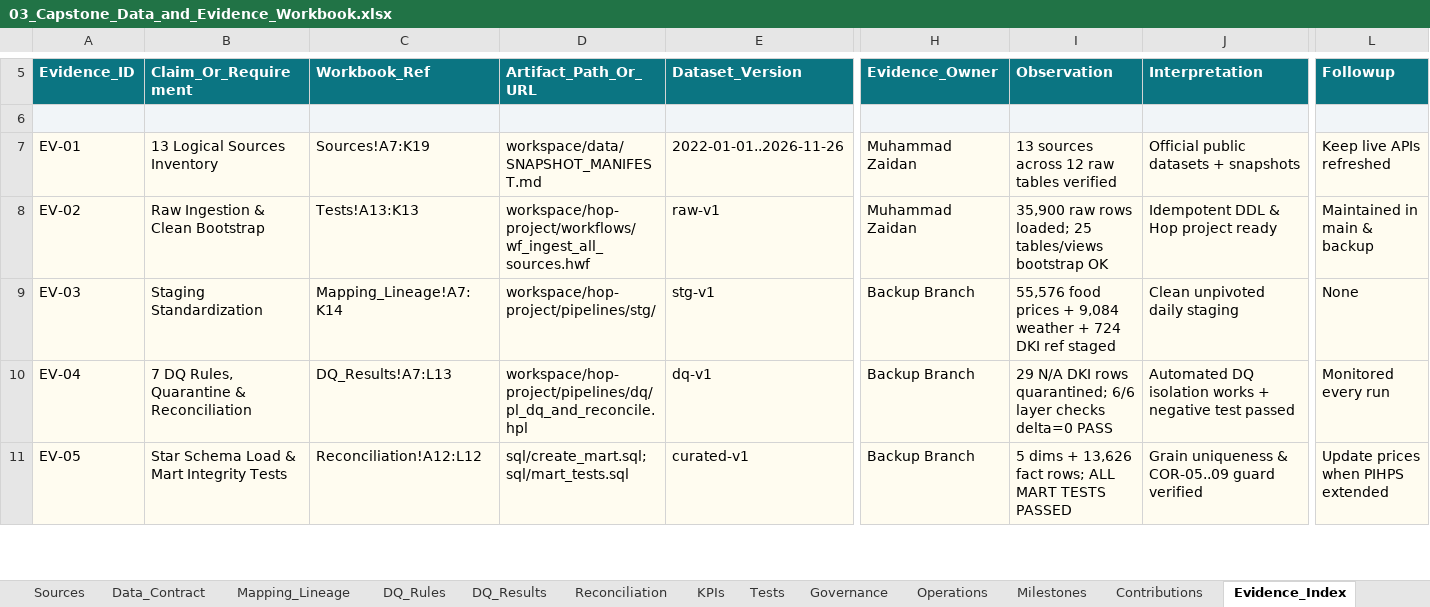
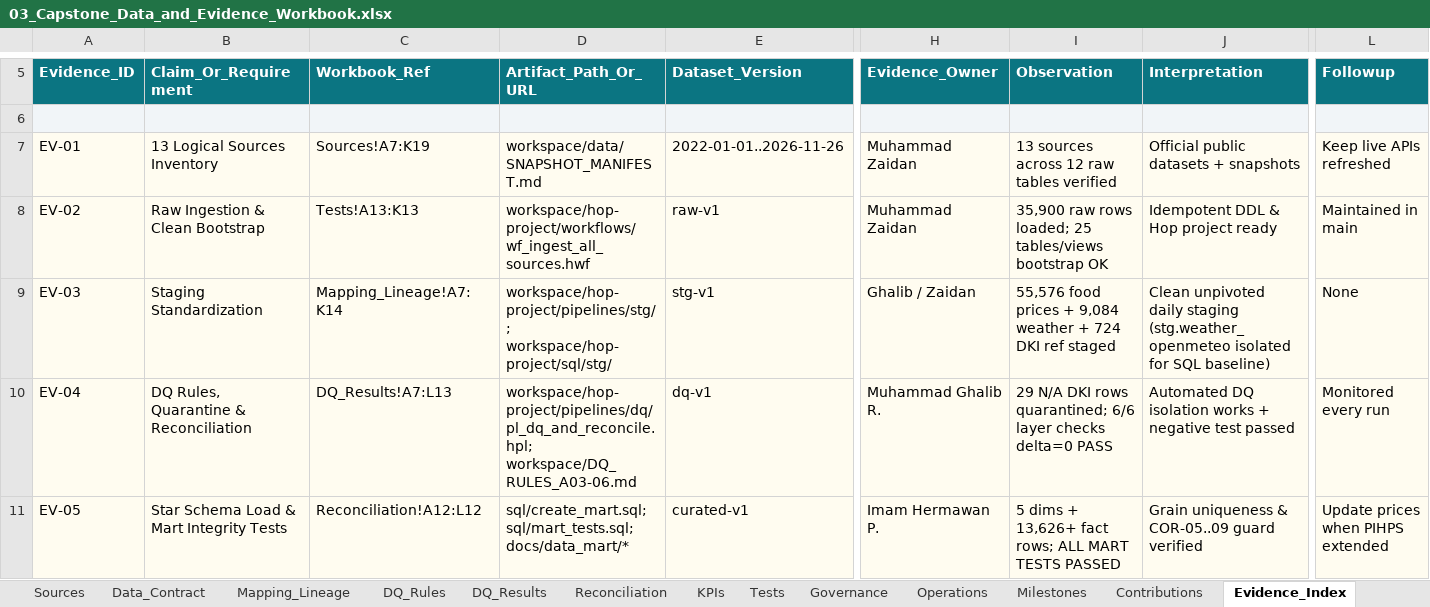
Before and after one commit to Zaidan59/de-capstone, an Excel workbook: docs/03_Capstone_Data_and_Evidence_Workbook.xlsx, sheet Evidence_Index, drawn as a sheet; only a part is shown, gaps mark what is left out; values as stored, in another font and other column widths than the file's, no borders; the diff covers the shown part only; the diff names each change by its address in the sheet, - before the commit and + after, or states it on an @@ line.

Commit message:
chore(harmonize): isolate sql weather_openmeteo and cross-reference PR #1 and #2 docs

```diff
--- a/docs/03_Capstone_Data_and_Evidence_Workbook.xlsx (sheet Evidence_Index)
+++ b/docs/03_Capstone_Data_and_Evidence_Workbook.xlsx (sheet Evidence_Index)
-L8 (Followup): Maintained in main & backup
+L8 (Followup): Maintained in main
-D9 (Artifact_Path_Or_URL): workspace/hop-project/pipelines/stg/
+D9 (Artifact_Path_Or_URL): workspace/hop-project/pipelines/stg/; workspace/hop-project/sql/stg/
-H9 (Evidence_Owner): Backup Branch
+H9 (Evidence_Owner): Ghalib / Zaidan
-J9 (Interpretation): …daily staging
+J9 (Interpretation): …daily staging (stg.weather_openmeteo isolated for SQL baseline)
-B10 (Claim_Or_Requirement): 7 DQ Rules, Quarantine & Reconciliation
+B10 (Claim_Or_Requirement): DQ Rules, Quarantine & Reconciliation
-D10 (Artifact_Path_Or_URL): workspace/hop-project/pipelines/dq/pl_dq_and_reconcile.hpl
+D10 (Artifact_Path_Or_URL): workspace/hop-project/pipelines/dq/pl_dq_and_reconcile.hpl; workspace/DQ_RULES_A03-06.md
-H10 (Evidence_Owner): Backup Branch
+H10 (Evidence_Owner): Muhammad Ghalib R.
-D11 (Artifact_Path_Or_URL): sql/create_mart.sql; sql/mart_tests.sql
+D11 (Artifact_Path_Or_URL): sql/create_mart.sql; sql/mart_tests.sql; docs/data_mart/*
-H11 (Evidence_Owner): Backup Branch
+H11 (Evidence_Owner): Imam Hermawan P.
-I11 (Observation): …dims + 13,626 fact rows;…
+I11 (Observation): …dims + 13,626+ fact rows;…
```
Also changed, not shown: 1 added row and 4 edited cells elsewhere in this sheet, sheet Contributions, 4 other files.
